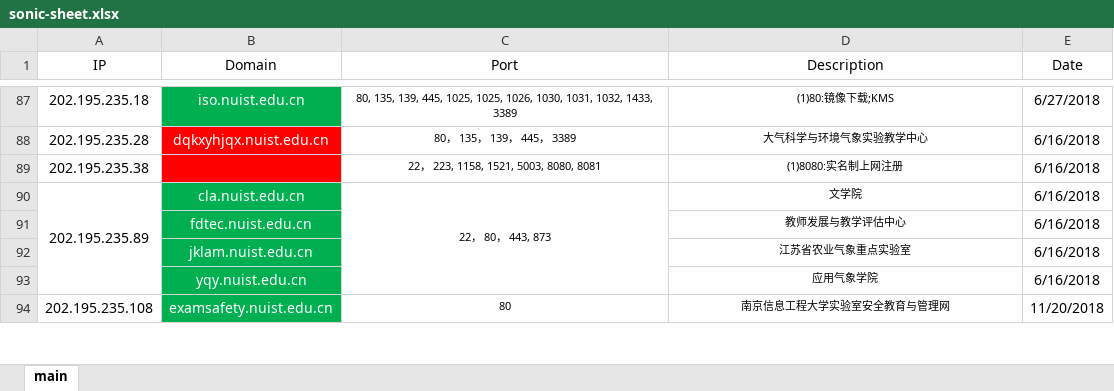
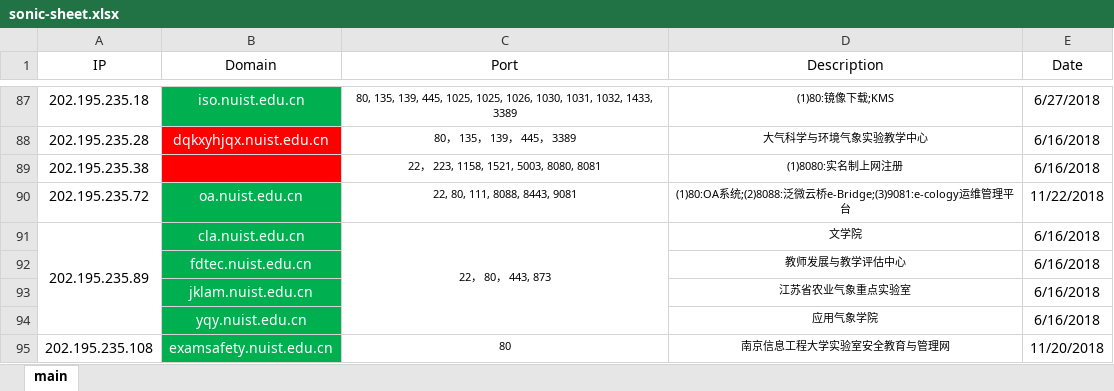
Before and after one commit to nj-yitongjin/sonic-scan, an Excel workbook: sonic-sheet.xlsx, sheet main, drawn as a sheet; only a part is shown, gaps mark what is left out; values as stored, in another font and other column widths than the file's, no borders; the diff names each change by its address in the sheet, - before the commit and + after, or states it on an @@ line.

Commit message:
add: add item of oa.nuist.edu.cn

```diff
--- a/sonic-sheet.xlsx (sheet main)
+++ b/sonic-sheet.xlsx (sheet main)
+row 90: 202.195.235.72 | oa.nuist.edu.cn | 22, 80, 111, 8088, 8443, 9081 | (1)80:OA系统;(2)8088:泛微云桥e-Bridge;(3)9081:e-cology运维管理平台 | 11/22/2018
```
